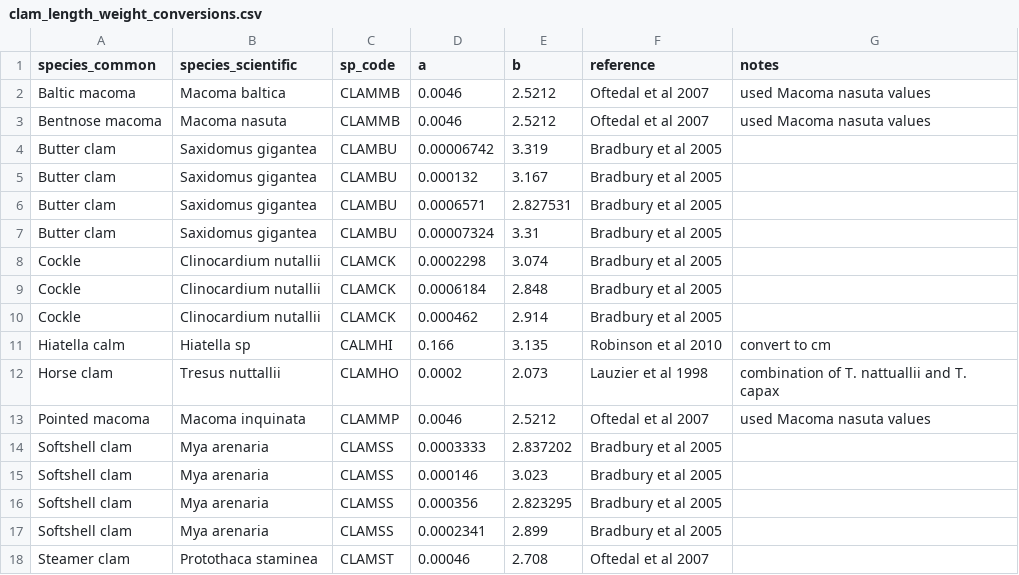
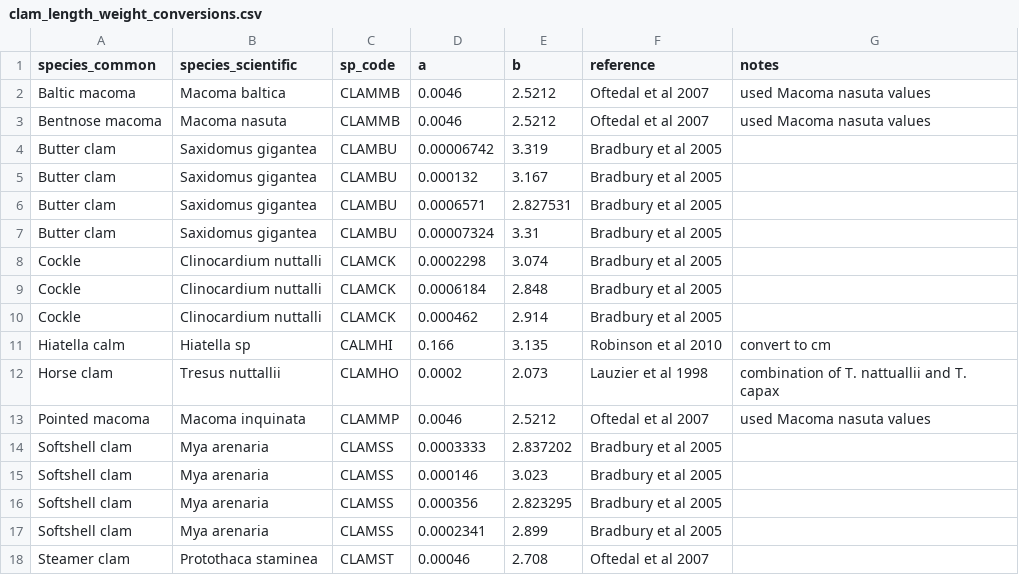
Before and after one commit to APECS-ak/APECS-master-repos, a CSV file: ALL_DATA/clam_length_weight_conversions.csv, drawn as a sheet.

Commit message:
name change

```diff
--- a/ALL_DATA/clam_length_weight_conversions.csv
+++ b/ALL_DATA/clam_length_weight_conversions.csv
@@ -7,5 +7,5 @@ Butter clam,Saxidomus gigantea,CLAMBU,0.0006571,2.827531,Bradbury et al 2005,
 Butter clam,Saxidomus gigantea,CLAMBU,0.00007324,3.31,Bradbury et al 2005,
-Cockle,Clinocardium nutallii,CLAMCK,0.0002298,3.074,Bradbury et al 2005,
-Cockle,Clinocardium nutallii,CLAMCK,0.0006184,2.848,Bradbury et al 2005,
-Cockle,Clinocardium nutallii,CLAMCK,0.000462,2.914,Bradbury et al 2005,
+Cockle,Clinocardium nuttalli,CLAMCK,0.0002298,3.074,Bradbury et al 2005,
+Cockle,Clinocardium nuttalli,CLAMCK,0.0006184,2.848,Bradbury et al 2005,
+Cockle,Clinocardium nuttalli,CLAMCK,0.000462,2.914,Bradbury et al 2005,
 Hiatella calm,Hiatella sp,CALMHI,0.166,3.135,Robinson et al 2010,convert to cm
```
